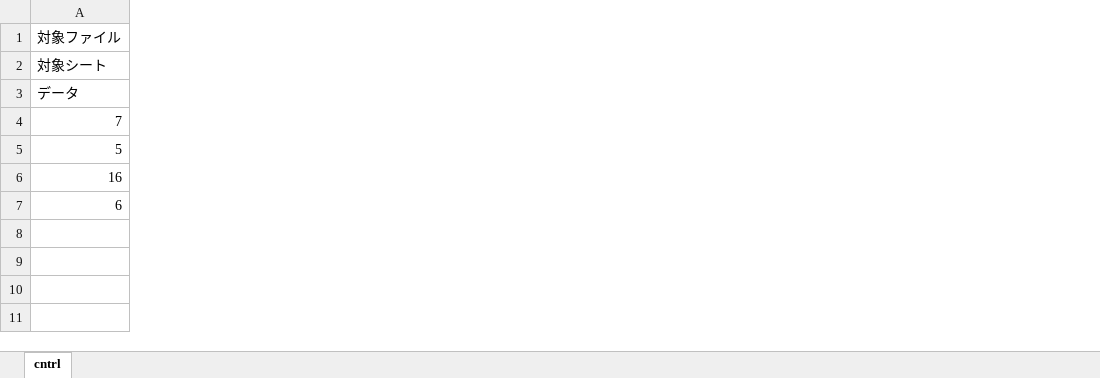
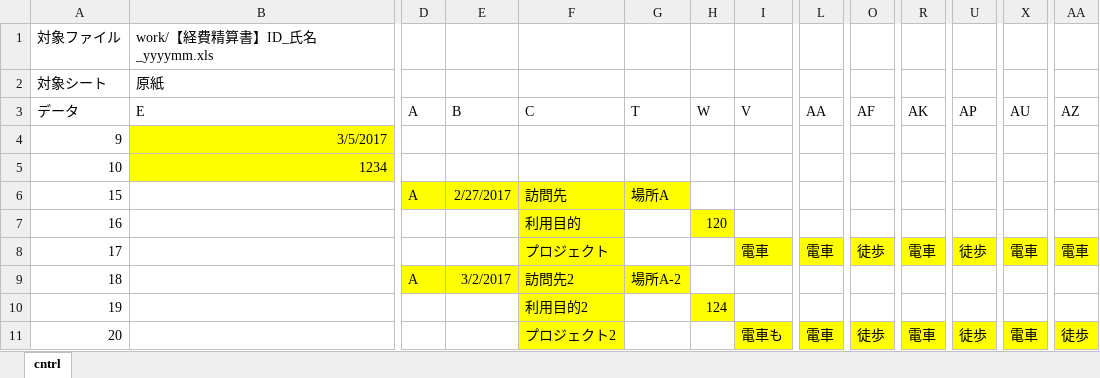
Before and after one commit to inuduka-shino/excel_control, an Excel workbook: src.xlsm, sheet cntrl, drawn as a sheet; only a part is shown, gaps mark what is left out; values as stored, in another font and other column widths than the file's, no borders; charts and pictures not drawn; removed rows and columns are numbered as before the commit, all else as after; rows hold the shown columns only; the diff covers the shown part only; the diff names each change by its address in the sheet, - before the commit and + after, or states it on an @@ line.

Commit message:
ver1.0

```diff
--- a/src.xlsm (sheet cntrl)
+++ b/src.xlsm (sheet cntrl)
+column B (E), rows 1-2: work/【経費精算書】ID_氏名_yyyymm.xls | 原紙; row 4: 3/5/2017
+column D (A), row 6: A
+column E (B), row 6: 2/27/2017
+column F (C), rows 6-7: 訪問先 | 利用目的
+column G (T), row 6: 場所A
+column H (W), row 7: 120
+column I (V), empty
+column L (AA), empty
+column O (AF), empty
+column R (AK), empty
+column U (AP), empty
+column X (AU), empty
+column AA (AZ), empty
-A4 (データ): 7
+A4 (データ): 9
+row 5: 10 | 1234
-A6 (データ): 5
+A6 (データ): 15
-row 7: 6
+row 8: 17 |  |  |  | プロジェクト |  |  | 電車 | 電車 | 徒歩 | 電車 | 徒歩 | 電車 | 電車
+row 9: 18 |  | A | 3/2/2017 | 訪問先2 | 場所A-2
+row 10: 19 |  |  |  | 利用目的2 |  | 124
+row 11: 20 |  |  |  | プロジェクト2 |  |  | 電車も | 電車 | 徒歩 | 電車 | 徒歩 | 電車 | 徒歩
```
Also changed, not shown: 13 added columns, 3 removed columns and 1 edited cell elsewhere in this sheet, charts or pictures.
